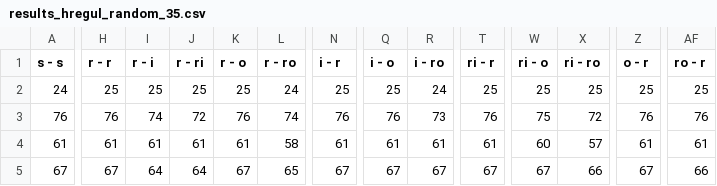
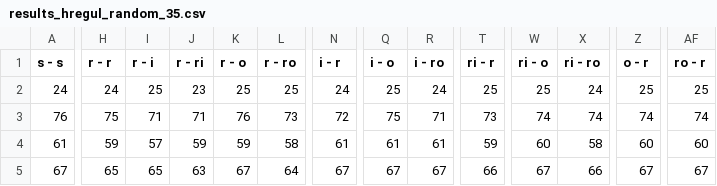
Before and after one commit to jcuevas-rozo/finite-topological-spaces, a CSV file: dvfields-strategies-hregular/results/results_hregul_random_35.csv, drawn as a sheet; only a part is shown, gaps mark what is left out; the diff covers the shown part only; the diff names each change by its address in the sheet, - before the commit and + after, or states it on an @@ line.

```diff
--- a/dvfields-strategies-hregular/results/results_hregul_random_35.csv
+++ b/dvfields-strategies-hregular/results/results_hregul_random_35.csv
-H2 (r - r): 25
+H2 (r - r): 24
-J2 (r - ri): 25
+J2 (r - ri): 23
-L2 (r - ro): 24
+L2 (r - ro): 25
-N2 (i - r): 25
+N2 (i - r): 24
-X2 (ri - ro): 25
+X2 (ri - ro): 24
-H3 (r - r): 76
+H3 (r - r): 75
-I3 (r - i): 74
+I3 (r - i): 71
-J3 (r - ri): 72
+J3 (r - ri): 71
-L3 (r - ro): 74
+L3 (r - ro): 73
-N3 (i - r): 76
+N3 (i - r): 72
-Q3 (i - o): 76
+Q3 (i - o): 75
-R3 (i - ro): 73
+R3 (i - ro): 71
-T3 (ri - r): 76
+T3 (ri - r): 73
-W3 (ri - o): 75
+W3 (ri - o): 74
-X3 (ri - ro): 72
+X3 (ri - ro): 74
-Z3 (o - r): 76
+Z3 (o - r): 74
-AF3 (ro - r): 76
+AF3 (ro - r): 74
-H4 (r - r): 61
+H4 (r - r): 59
-I4 (r - i): 61
+I4 (r - i): 57
-J4 (r - ri): 61
+J4 (r - ri): 59
-K4 (r - o): 61
+K4 (r - o): 59
-T4 (ri - r): 61
+T4 (ri - r): 59
-X4 (ri - ro): 57
+X4 (ri - ro): 58
-Z4 (o - r): 61
+Z4 (o - r): 60
-AF4 (ro - r): 61
+AF4 (ro - r): 60
-H5 (r - r): 67
+H5 (r - r): 65
-I5 (r - i): 64
+I5 (r - i): 65
-J5 (r - ri): 64
+J5 (r - ri): 63
-L5 (r - ro): 65
+L5 (r - ro): 64
-T5 (ri - r): 67
+T5 (ri - r): 66
-AF5 (ro - r): 66
+AF5 (ro - r): 67
```
Also changed, not shown: 127 edited cells elsewhere in this file, dvfields-strategies-hregular/results/results_hregul_random_10.csv, dvfields-strategies-hregular/results/results_hregul_random_15.csv, 4 other files.
